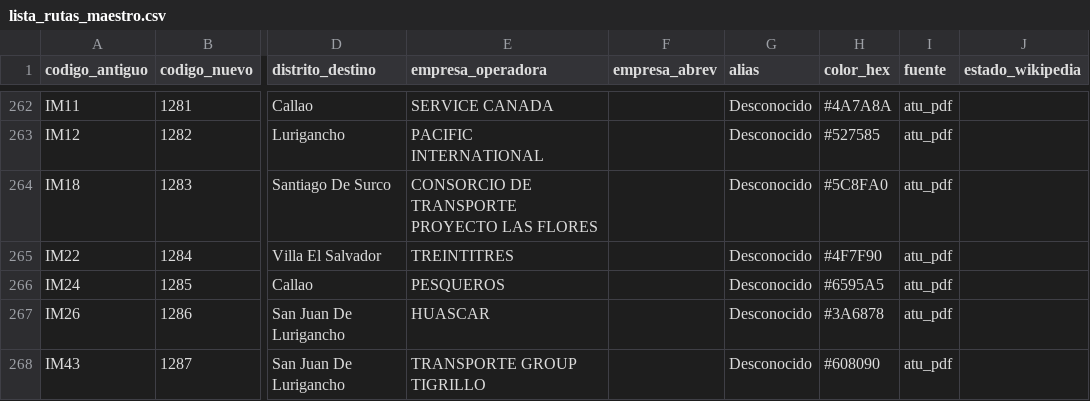
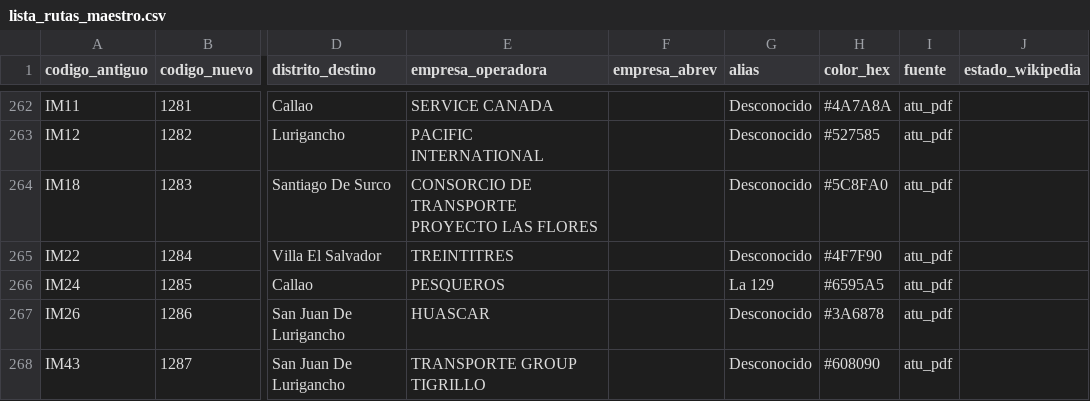
Before and after one commit to Hardnyx/limarutas, a CSV file: pipeline/output/lista_rutas_maestro.csv, drawn as a sheet; only a part is shown, gaps mark what is left out; the diff names each change by its address in the sheet, - before the commit and + after, or states it on an @@ line.

```diff
--- a/pipeline/output/lista_rutas_maestro.csv
+++ b/pipeline/output/lista_rutas_maestro.csv
-G266 (alias): Desconocido
+G266 (alias): La 129
```
Also changed, not shown: pipeline/output/prr_fichas.csv, 5 other files.
